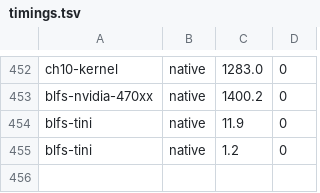
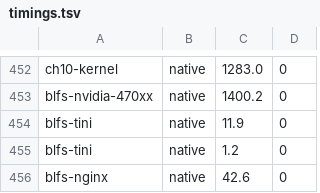
Before and after one commit to John-Wassilak/agent-built-lfs, a TSV file: hosts/server/state/timings.tsv, drawn as a sheet; only a part is shown, gaps mark what is left out; the diff names each change by its address in the sheet, - before the commit and + after, or states it on an @@ line.

```diff
--- a/hosts/server/state/timings.tsv
+++ b/hosts/server/state/timings.tsv
+row 456: blfs-nginx | native | 42.6 | 0
```
Also changed, not shown: 13 other files.
